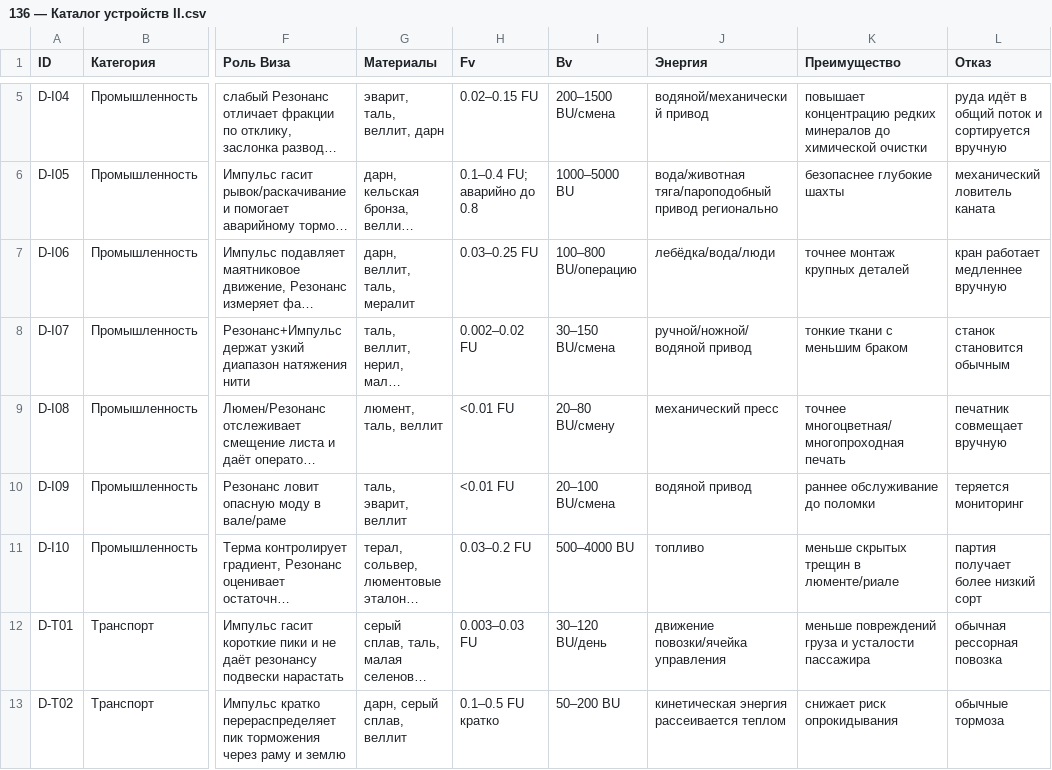
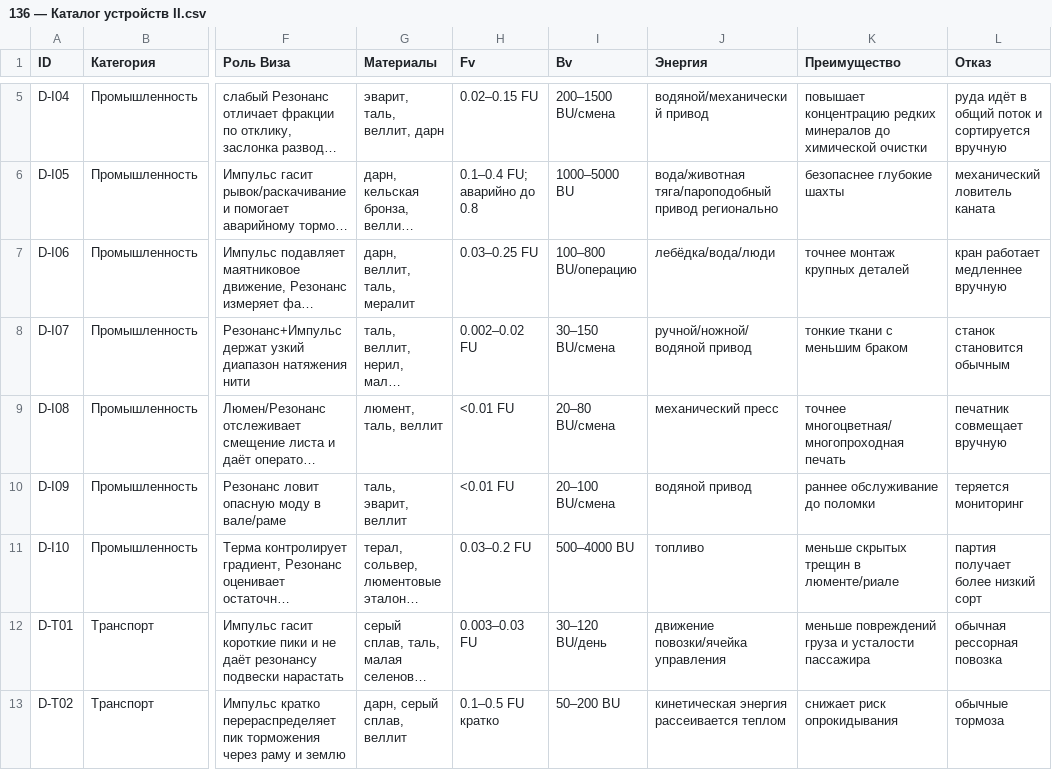
Before and after one commit to Kurasava2/NORA, a CSV file: 03 Мир/Физика Виза и технологии/136 — Каталог устройств II.csv, drawn as a sheet; only a part is shown, gaps mark what is left out; long unchanged cells end in …; the diff names each change by its address in the sheet, - before the commit and + after, or states it on an @@ line.

Commit message:
NORA: убрать побочную правку из каталога устройств II

```diff
--- a/03 Мир/Физика Виза и технологии/136 — Каталог устройств II.csv
+++ b/03 Мир/Физика Виза и технологии/136 — Каталог устройств II.csv
-I9 (Bv): 20–80 BU/смену
+I9 (Bv): 20–80 BU/смена
```
